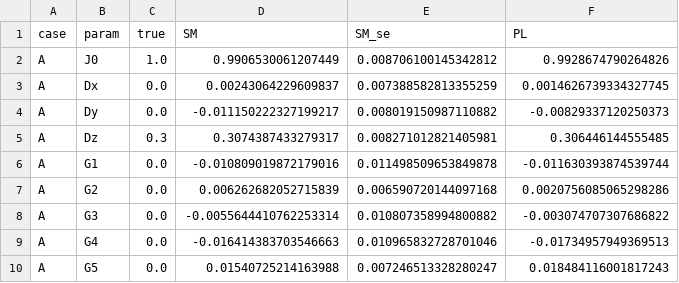
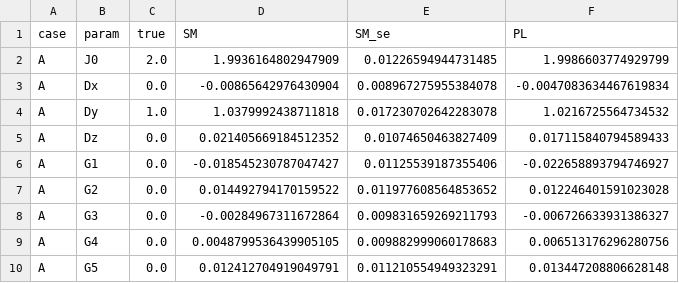
Before and after one commit to cywon-commits/multipole_VAE, a CSV file: twod/paper/data/1d_dmi_est.csv, drawn as a sheet; only a part is shown; the diff covers the shown part only.

```diff
--- a/twod/paper/data/1d_dmi_est.csv
+++ b/twod/paper/data/1d_dmi_est.csv
@@ -1,10 +1,10 @@
 case,param,true,SM,SM_se,PL
-A,J0,1.0,0.9906530061207449,0.008706100145342812,0.9928674790264826
-A,Dx,0.0,0.00243064229609837,0.007388582813355259,0.0014626739334327745
-A,Dy,0.0,-0.011150222327199217,0.008019150987110882,-0.00829337120250373
-A,Dz,0.3,0.3074387433279317,0.008271012821405981,0.306446144555485
-A,G1,0.0,-0.010809019872179016,0.011498509653849878,-0.011630393874539744
-A,G2,0.0,0.006262682052715839,0.006590720144097168,0.0020756085065298286
-A,G3,0.0,-0.0055644410762253314,0.010807358994800882,-0.003074707307686822
-A,G4,0.0,-0.016414383703546663,0.010965832728701046,-0.01734957949369513
-A,G5,0.0,0.01540725214163988,0.007246513328280247,0.018484116001817243
+A,J0,2.0,1.9936164802947909,0.01226594944731485,1.9986603774929799
+A,Dx,0.0,-0.00865642976430904,0.008967275955384078,-0.0047083634467619834
+A,Dy,1.0,1.0379992438711818,0.017230702642283078,1.0216725564734532
+A,Dz,0.0,0.021405669184512352,0.01074650463827409,0.017115840794589433
+A,G1,0.0,-0.018545230787047427,0.01125539187355406,-0.022658893794746927
+A,G2,0.0,0.014492794170159522,0.011977608564853652,0.012246401591023028
+A,G3,0.0,-0.00284967311672864,0.009831659269211793,-0.006726633931386327
+A,G4,0.0,0.0048799536439905105,0.009882999060178683,0.006513176296280756
+A,G5,0.0,0.012412704919049791,0.011210554949323291,0.013447208806628148
```
Also changed, not shown: 87 edited cells elsewhere in this file, twod/paper/data/1d_dmi_pitch.csv, twod/paper/data/fig3b_flat.csv, 41 other files.
